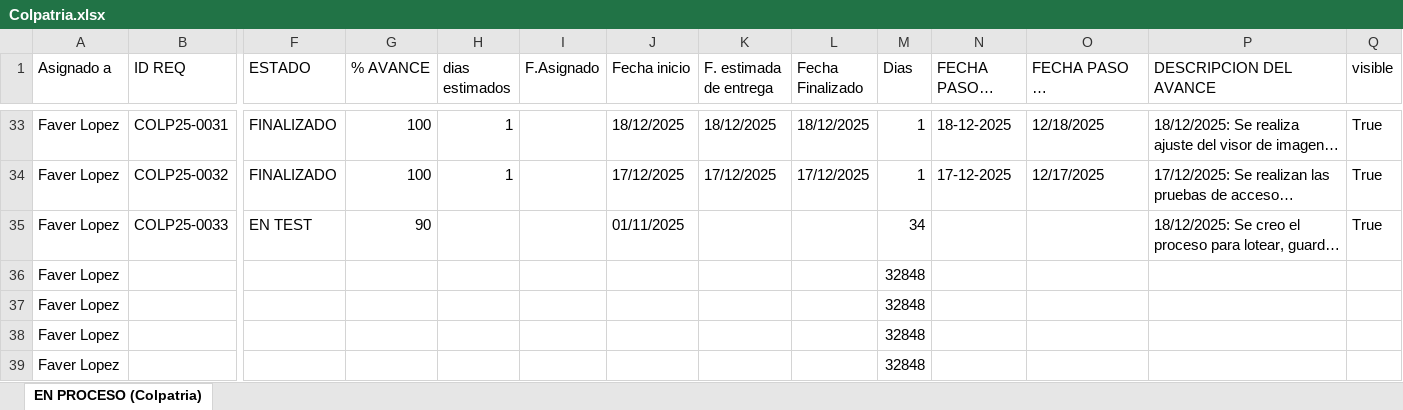
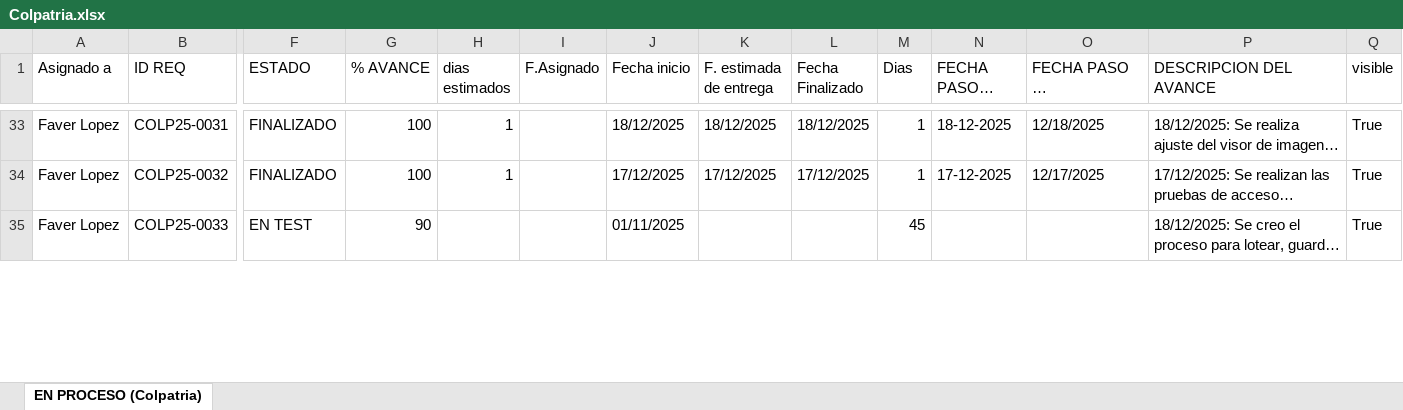
Before and after one commit to Imaginepruebas/requerimientos-diarios, an Excel workbook: Colpatria.xlsx, sheet EN PROCESO (Colpatria), drawn as a sheet; only a part is shown, gaps mark what is left out; long unchanged cells end in …; values as stored, in another font and other column widths than the file's, no cell formats; conditional formats not drawn; removed rows and columns are numbered as before the commit, all else as after; rows hold the shown columns only; the diff covers the shown part only; the diff names each change by its address in the sheet, - before the commit and + after, or states it on an @@ line.

```diff
--- a/Colpatria.xlsx (sheet EN PROCESO (Colpatria))
+++ b/Colpatria.xlsx (sheet EN PROCESO (Colpatria))
-M35 (Dias): 34
+M35 (Dias): 45
-row 36: Faver Lopez |  |  |  |  |  |  |  |  | 32848
-row 37: Faver Lopez |  |  |  |  |  |  |  |  | 32848
-row 38: Faver Lopez |  |  |  |  |  |  |  |  | 32848
-row 39: Faver Lopez |  |  |  |  |  |  |  |  | 32848
```
Also changed, not shown: 4 added rows and 5 edited cells elsewhere in this sheet, cell formats, Bolivar.xlsx, Tuya.xlsx, 4 other files.
